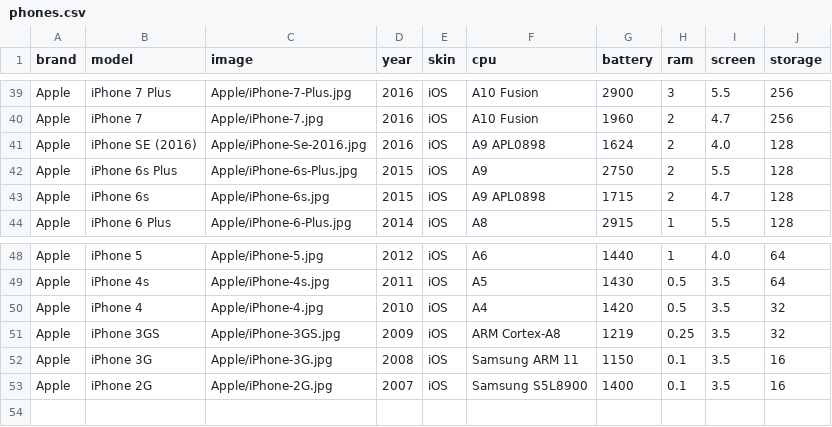
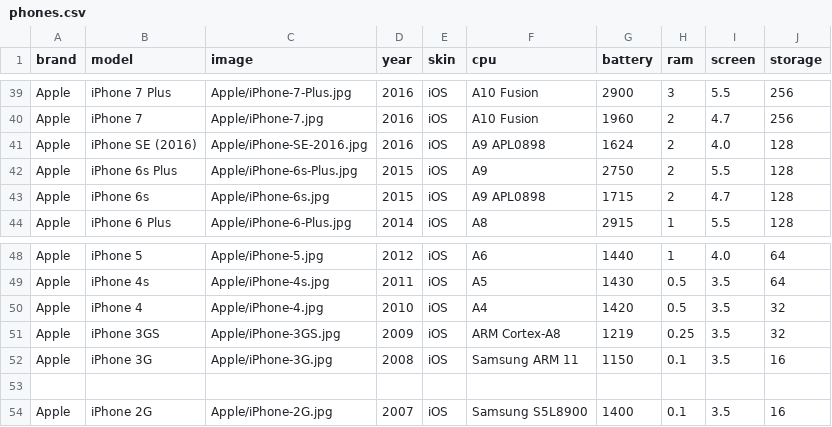
Before and after one commit to Daiyamondu/daiyamondu.github.io, a CSV file: phonele/phones.csv, drawn as a sheet; only a part is shown, gaps mark what is left out.

Commit message:
Update phones.csv

```diff
--- a/phonele/phones.csv
+++ b/phonele/phones.csv
@@ -40,3 +40,3 @@ Apple;iPhone 7 Plus;Apple/iPhone-7-Plus.jpg;2016;iOS;A10 Fusion;2900;3;5.5;256
 Apple;iPhone 7;Apple/iPhone-7.jpg;2016;iOS;A10 Fusion;1960;2;4.7;256
-Apple;iPhone SE (2016);Apple/iPhone-Se-2016.jpg;2016;iOS;A9 APL0898;1624;2;4.0;128
+Apple;iPhone SE (2016);Apple/iPhone-SE-2016.jpg;2016;iOS;A9 APL0898;1624;2;4.0;128
 Apple;iPhone 6s Plus;Apple/iPhone-6s-Plus.jpg;2015;iOS;A9;2750;2;5.5;128
@@ -52,2 +52,3 @@ Apple;iPhone 3GS;Apple/iPhone-3GS.jpg;2009;iOS;ARM Cortex-A8;1219;0.25;3.5;32
 Apple;iPhone 3G;Apple/iPhone-3G.jpg;2008;iOS;Samsung ARM 11;1150;0.1;3.5;16
+
 Apple;iPhone 2G;Apple/iPhone-2G.jpg;2007;iOS;Samsung S5L8900;1400;0.1;3.5;16
```
